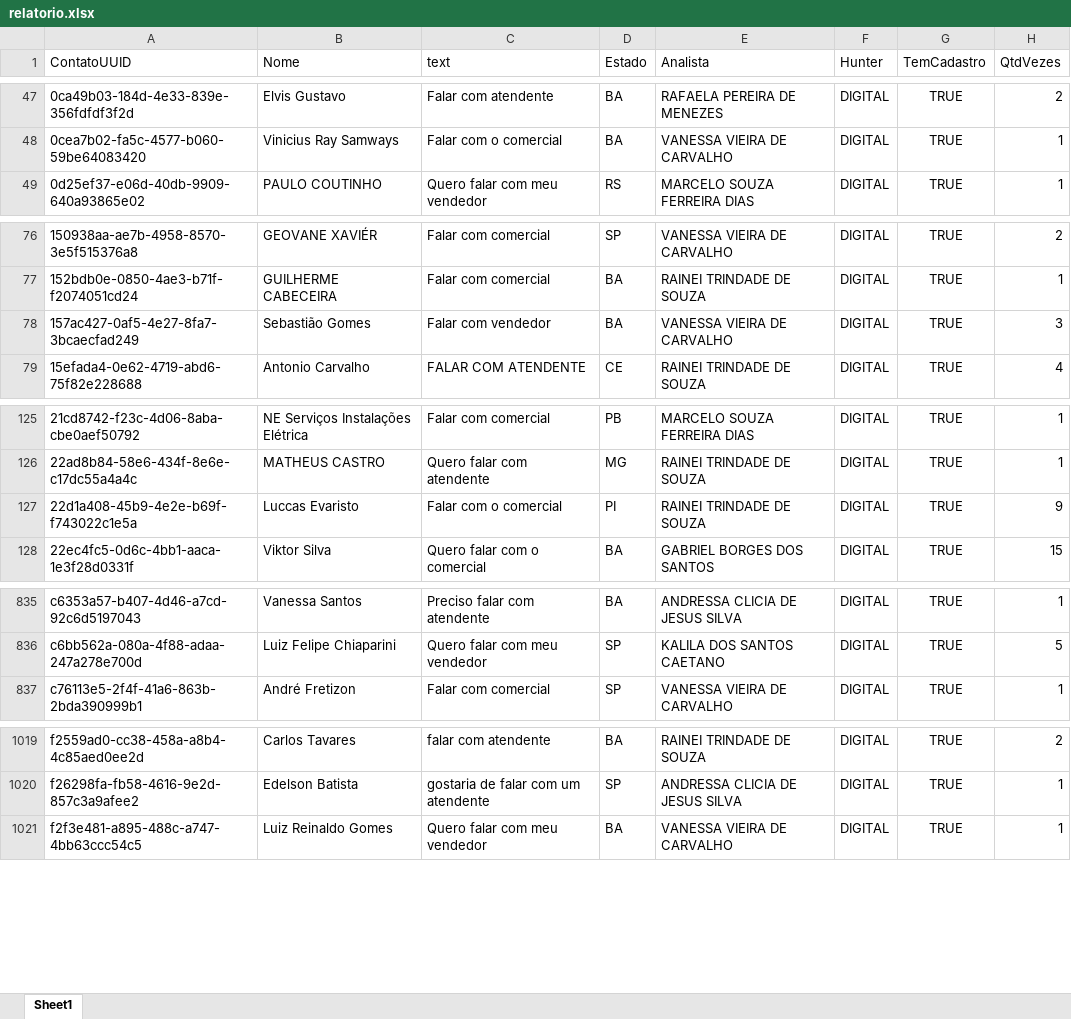
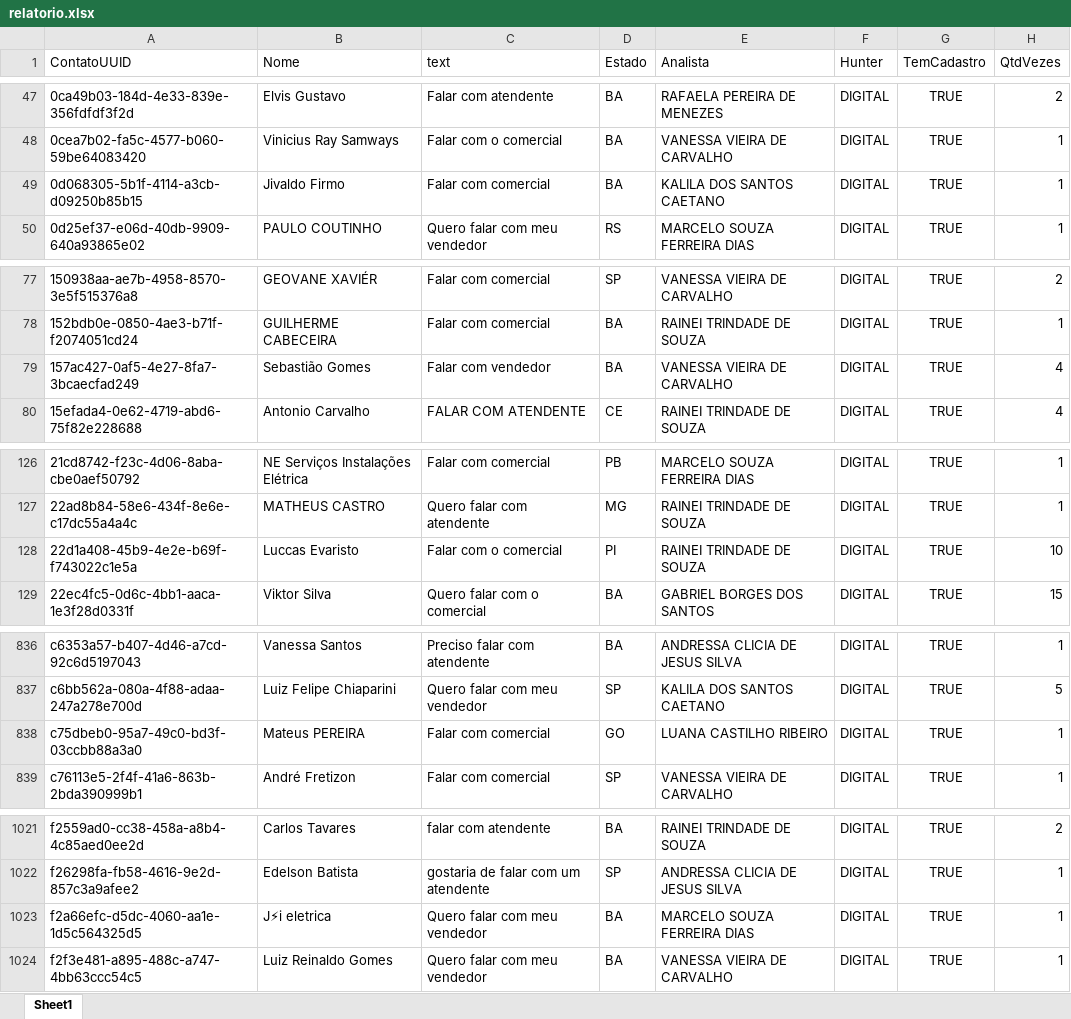
Before and after one commit to Marketing-Amara/weni-relatorio, an Excel workbook: output/relatorio.xlsx, sheet Sheet1, drawn as a sheet; only a part is shown, gaps mark what is left out; values as stored, in another font and other column widths than the file's, no borders; addresses are those after the commit; the diff covers the shown part only; the diff names each change by its address in the sheet, - before the commit and + after, or states it on an @@ line.

```diff
--- a/output/relatorio.xlsx (sheet Sheet1)
+++ b/output/relatorio.xlsx (sheet Sheet1)
+row 49: 0d068305-5b1f-4114-a3cb-d09250b85b15 | Jivaldo Firmo | Falar com comercial | BA | KALILA DOS SANTOS CAETANO | DIGITAL | TRUE | 1
-H79 (QtdVezes): 3
+H79 (QtdVezes): 4
-H128 (QtdVezes): 9
+H128 (QtdVezes): 10
+row 838: c75dbeb0-95a7-49c0-bd3f-03ccbb88a3a0 | Mateus PEREIRA | Falar com comercial | GO | LUANA CASTILHO RIBEIRO | DIGITAL | TRUE | 1
+row 1023: f2a66efc-d5dc-4060-aa1e-1d5c564325d5 | J⚡i eletrica | Quero falar com meu vendedor | BA | MARCELO SOUZA FERREIRA DIAS | DIGITAL | TRUE | 1
```
Also changed, not shown: 3 edited cells elsewhere in this sheet.
